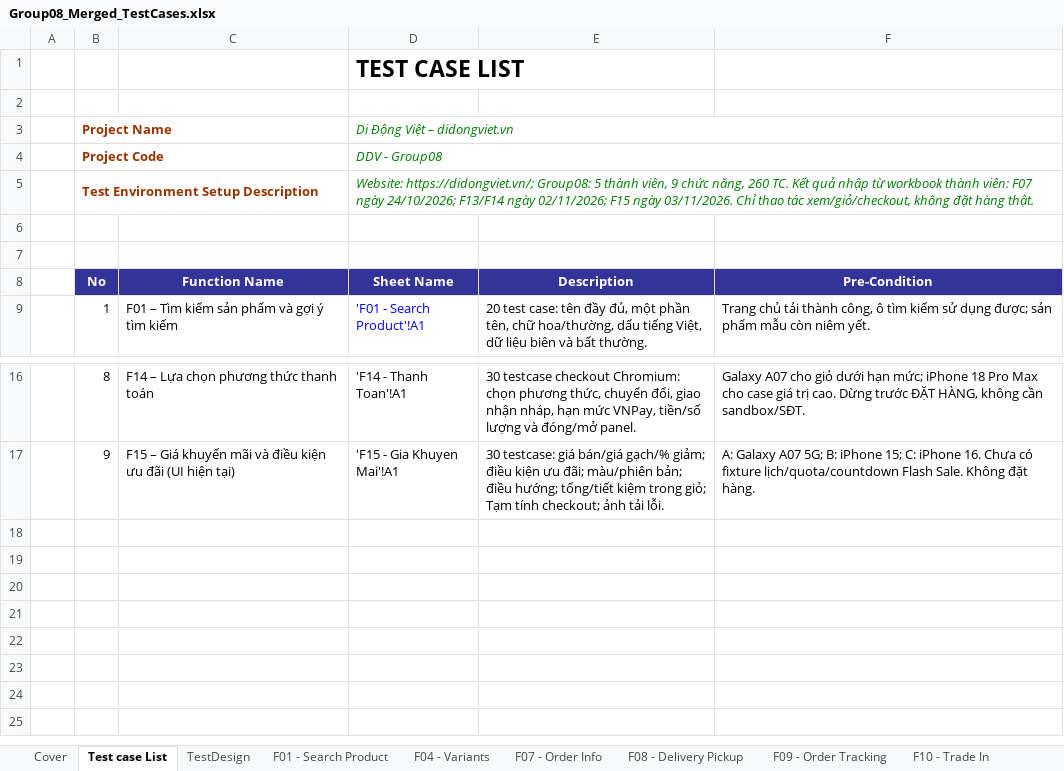
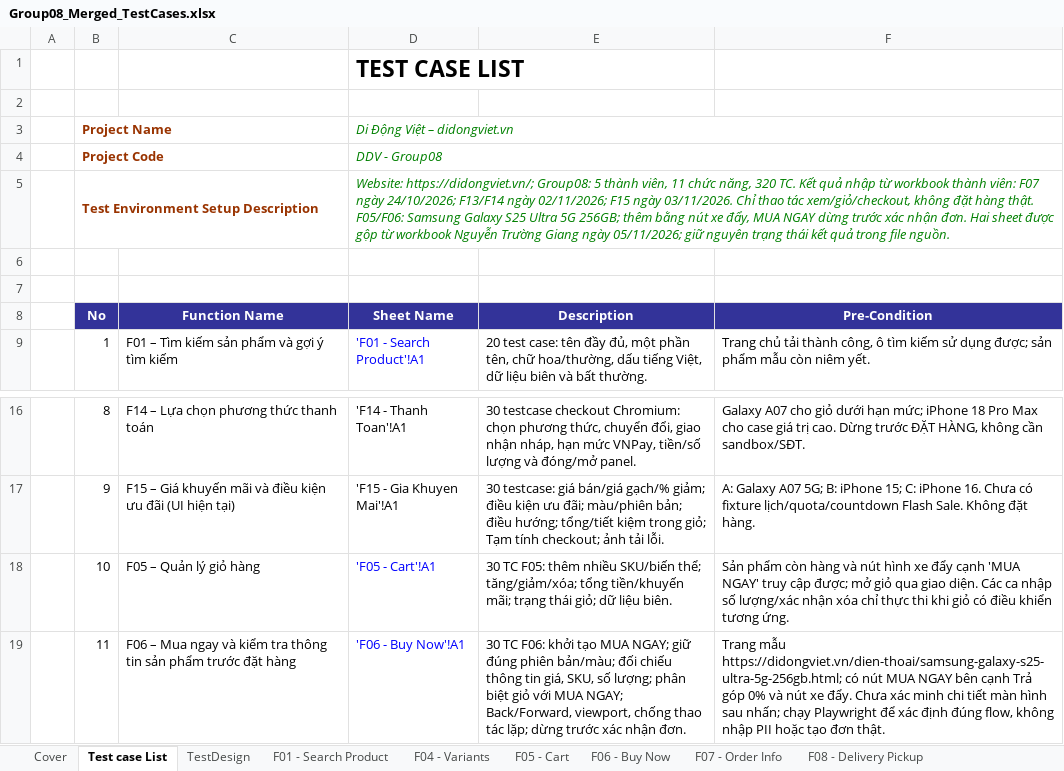
Before and after one commit to HoangDuyTan/Group08-Software-Test, an Excel workbook: docs/merged/Group08_Merged_TestCases.xlsx, sheet Test case List, drawn as a sheet; only a part is shown, gaps mark what is left out; values as stored, in another font and other column widths than the file's, no borders; ↵ is a line break in a cell; the diff names each change by its address in the sheet, - before the commit and + after, or states it on an @@ line.

Commit message:
docs(23130082): add F05 F06 to merged workbook

```diff
--- a/docs/merged/Group08_Merged_TestCases.xlsx (sheet Test case List)
+++ b/docs/merged/Group08_Merged_TestCases.xlsx (sheet Test case List)
+sheet tab: F05 - Cart
+sheet tab: F06 - Buy Now
-D5 (Sheet Name): …thành viên, 9 chức năng, 260 TC. Kết quả nhập từ workbook thành viên: F07 ngày 24/10/2026; F13/F14 ngày 02/11/2026; F15 ngày 03/11/2026. Chỉ thao tác xem/giỏ/checkout, không đặt hàng thật.
+D5 (Sheet Name): …thành viên, 11 chức năng, 320 TC. Kết quả nhập từ workbook thành viên: F07 ngày 24/10/2026; F13/F14 ngày 02/11/2026; F15 ngày 03/11/2026. Chỉ thao tác xem/giỏ/checkout, không đặt hàng thật. ↵ F05/F06: Samsung Galaxy S25 Ultra 5G 256GB; thêm bằng nút xe đẩy, MUA NGAY dừng trước xác nhận đơn. Hai sheet được gộp từ workbook Nguyễn Trường Giang ngày 05/11/2026; giữ nguyên trạng thái kết quả trong file nguồn.
+row 18:  | 10 | F05 – Quản lý giỏ hàng | 'F05 - Cart'!A1 | 30 TC F05: thêm nhiều SKU/biến thể; tăng/giảm/xóa; tổng tiền/khuyến mãi; trạng thái giỏ; dữ liệu biên. | Sản phẩm còn hàng và nút hình xe đẩy cạnh 'MUA NGAY' truy cập được; mở giỏ qua giao diện. Các ca nhập số lượng/xác nhận xóa chỉ thực thi khi giỏ có điều khiển tương ứng.
+row 19:  | 11 | F06 – Mua ngay và kiểm tra thông tin sản phẩm trước đặt hàng | 'F06 - Buy Now'!A1 | 30 TC F06: khởi tạo MUA NGAY; giữ đúng phiên bản/màu; đối chiếu thông tin giá, SKU, số lượng; phân biệt giỏ với MUA NGAY; Back/Forward, viewport, chống thao tác lặp; dừng trước xác nhận đơn. | Trang mẫu https://didongviet.vn/dien-thoai/samsung-galaxy-s25-ultra-5g-256gb.html; có nút MUA NGAY bên cạnh Trả góp 0% và nút xe đẩy. Chưa xác minh chi tiết màn hình sau nhấn; chạy Playwright để xác định đúng flow, không nhập PII hoặc tạo đơn thật.
```
Also changed, not shown: sheet TestDesign, sheet Test Report, sheet Cover, formulas that keep their value, charts or pictures, docs/individual/Group08_23130082_NguyenTruongGiang.xlsx, 1 other file.
